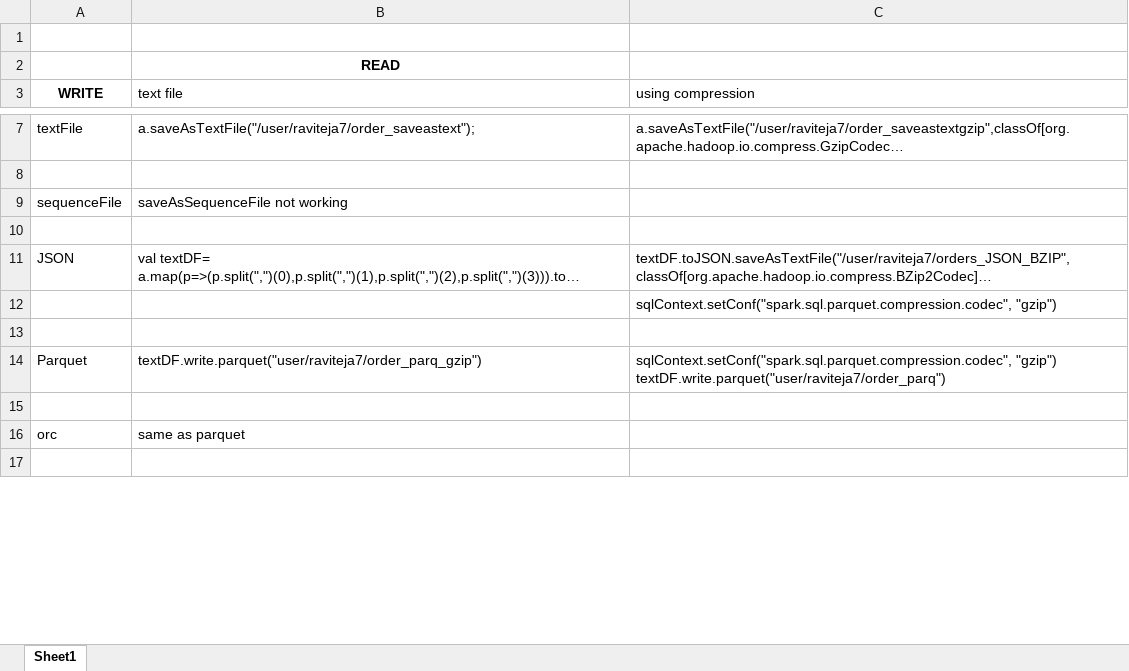
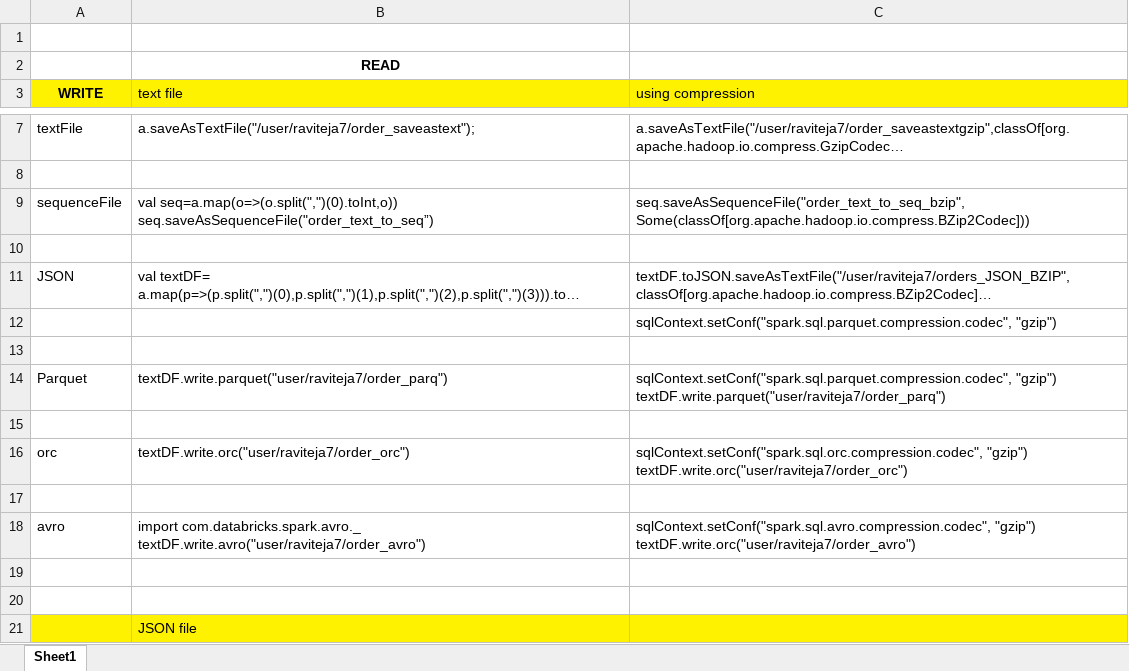
Before and after one commit to raviteja-labs/cca175, an Excel workbook: file formats spark.xlsx, sheet Sheet1, drawn as a sheet; only a part is shown, gaps mark what is left out; long unchanged cells end in …; values as stored, in another font and other column widths than the file's, no borders; ↵ is a line break in a cell; the diff covers the shown part only; the diff names each change by its address in the sheet, - before the commit and + after, or states it on an @@ line.

```diff
--- a/file formats spark.xlsx (sheet Sheet1)
+++ b/file formats spark.xlsx (sheet Sheet1)
-A3:C3 fill: none
+A3:C3 fill: #FFF200
-B9 (text file): saveAsSequenceFile not working
+B9 (text file): val seq=a.map(o=>(o.split(",")(0).toInt,o)) ↵ seq.saveAsSequenceFile("order_text_to_seq”)
-C9 (using compression): (empty)
+C9 (using compression): seq.saveAsSequenceFile("order_text_to_seq_bzip", Some(classOf[org.apache.hadoop.io.compress.BZip2Codec]))
-B14 (text file): textDF.write.parquet("user/raviteja7/order_parq_gzip")
+B14 (text file): textDF.write.parquet("user/raviteja7/order_parq")
-B16 (text file): same as parquet
+B16 (text file): textDF.write.orc("user/raviteja7/order_orc")
-C16 (using compression): (empty)
+C16 (using compression): sqlContext.setConf("spark.sql.orc.compression.codec", "gzip") ↵ textDF.write.orc("user/raviteja7/order_orc")
+row 18: avro | import com.databricks.spark.avro._ ↵ textDF.write.avro("user/raviteja7/order_avro") | sqlContext.setConf("spark.sql.avro.compression.codec", "gzip") ↵ textDF.write.orc("user/raviteja7/order_avro")
+row 19: (empty)
+row 20: (empty)
+row 21:  | JSON file
```
Also changed, not shown: 47 added rows and 1 edited cell elsewhere in this sheet, 4 other files.
